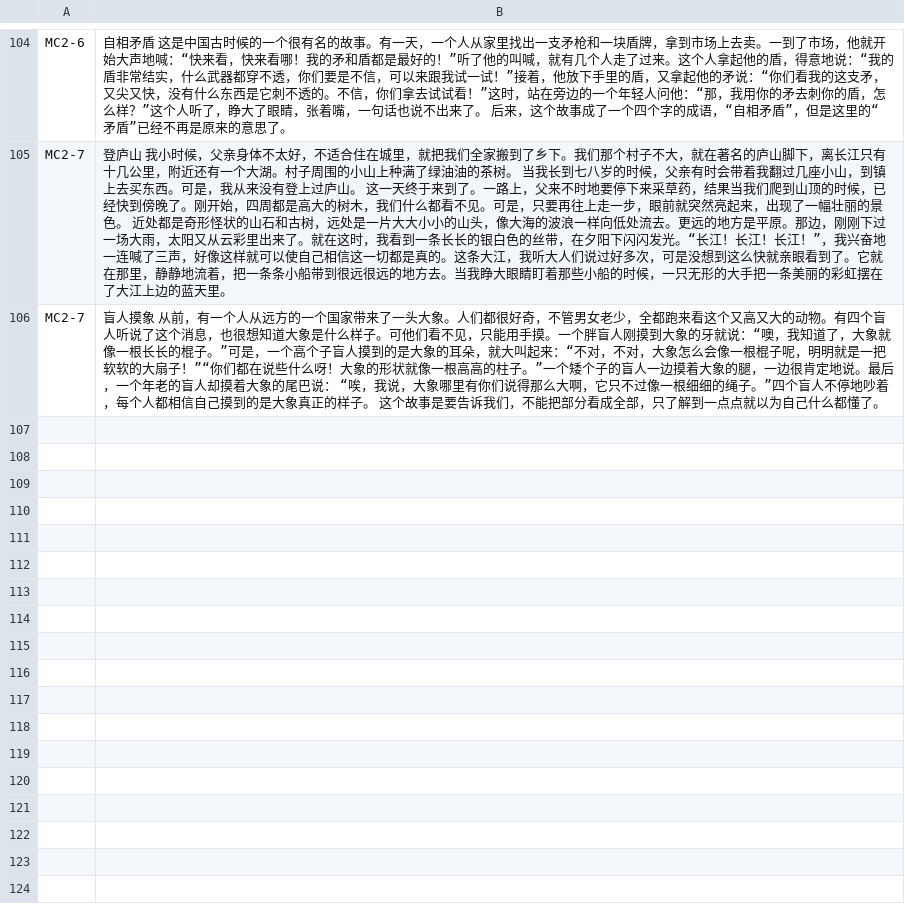
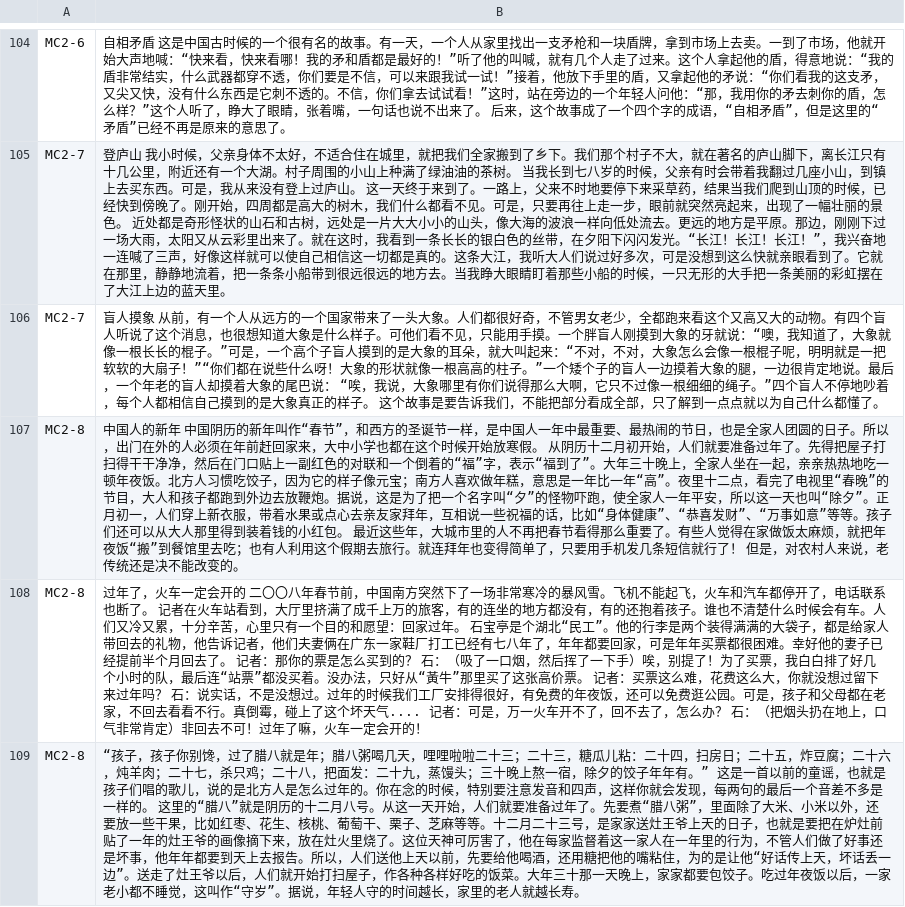
Before and after one commit to jdwebdev/chinois, a TSV file: tsv/NZH - 当代中文 课文.tsv, drawn as a sheet; only a part is shown, gaps mark what is left out; the diff names each change by its address in the sheet, - before the commit and + after, or states it on an @@ line.

```diff
--- a/tsv/NZH - 当代中文 课文.tsv
+++ b/tsv/NZH - 当代中文 课文.tsv
+row 107: MC2-8 | 中国人的新年 中国阴历的新年叫作“春节”，和西方的圣诞节一样，是中国人一年中最重要、最热闹的节日，也是全家人团圆的日子。所以，出门在外的人必须在年前赶回家来，大中小学也都在这个时候开始放寒假。 从阴历十二月初开始，人们就要准备过年了。先得把屋子打扫得干干净净，然后在门口贴上一副红色的对联和一个倒着的“福”字，表示“福到了”。大年三十晚上，全家人坐在一起，亲亲热热地吃一顿年夜饭。北方人习惯吃饺子，因为它的样子像元宝；南方人喜欢做年糕，意思是一年比一年“高”。夜里十二点，看完了电视里“春晚”的节目，大人和孩子都跑到外边去放鞭炮。据说，这是为了把一个名字叫“夕”的怪物吓跑，使全家人一年平安，所以这一天也叫“除夕”。正月初一，人们穿上新衣服，带着水果或点心去亲友家拜年，互相说一些祝福的话，比如“身体健康”、“恭喜发财”、“万事如意”等等。孩子们还可以从大人那里得到装着钱的小红包。 最近这些年，大城市里的人不再把春节看得那么重要了。有些人觉得在家做饭太麻烦，就把年夜饭“搬”到餐馆里去吃；也有人利用这个假期去旅行。就连拜年也变得简单了，只要用手机发几条短信就行了！ 但是，对农村人来说，老传统还是决不能改变的。
+row 108: MC2-8 | 过年了，火车一定会开的 二〇〇八年春节前，中国南方突然下了一场非常寒冷的暴风雪。飞机不能起飞，火车和汽车都停开了，电话联系也断了。 记者在火车站看到，大厅里挤满了成千上万的旅客，有的连坐的地方都没有，有的还抱着孩子。谁也不清楚什么时候会有车。人们又冷又累，十分辛苦，心里只有一个目的和愿望：回家过年。 石宝亭是个湖北“民工”。他的行李是两个装得满满的大袋子，都是给家人带回去的礼物，他告诉记者，他们夫妻俩在广东一家鞋厂打工已经有七八年了，年年都要回家，可是年年买票都很困难。幸好他的妻子已经提前半个月回去了。 记者：那你的票是怎么买到的？ 石：（吸了一口烟，然后挥了一下手）唉，别提了！为了买票，我白白排了好几个小时的队，最后连“站票”都没买着。没办法，只好从“黃牛”那里买了这张高价票。 记者：买票这么难，花费这么大，你就没想过留下来过年吗？ 石：说实话，不是没想过。过年的时候我们工厂安排得很好，有免费的年夜饭，还可以免费逛公园。可是，孩子和父母都在老家，不回去看看不行。真倒霉，碰上了这个坏天气.... 记者：可是，万一火车开不了，回不去了，怎么办？ 石：（把烟头扔在地上，口气非常肯定）非回去不可！过年了嘛，火车一定会开的！
+row 109: MC2-8 | “孩子，孩子你别馋，过了腊八就是年；腊八粥喝几天，哩哩啦啦二十三；二十三，糖瓜儿粘：二十四，扫房日；二十五，炸豆腐；二十六，炖羊肉；二十七，杀只鸡；二十八，把面发：二十九，蒸馒头；三十晚上熬一宿，除夕的饺子年年有。” 这是一首以前的童谣，也就是孩子们唱的歌儿，说的是北方人是怎么过年的。你在念的时候，特别要注意发音和四声，这样你就会发现，每两句的最后一个音差不多是一样的。 这里的“腊八”就是阴历的十二月八号。从这一天开始，人们就要准备过年了。先要煮“腊八粥”，里面除了大米、小米以外，还要放一些干果，比如红枣、花生、核桃、葡萄干、栗子、芝麻等等。十二月二十三号，是家家送灶王爷上天的日子，也就是要把在炉灶前贴了一年的灶王爷的画像摘下来，放在灶火里烧了。这位天神可厉害了，他在每家监督着这一家人在一年里的行为，不管人们做了好事还是坏事，他年年都要到天上去报告。所以，人们送他上天以前，先要给他喝酒，还用糖把他的嘴粘住，为的是让他“好话传上天，坏话丢一边”。送走了灶王爷以后，人们就开始打扫屋子，作各种各样好吃的饭菜。大年三十那一天晚上，家家都要包饺子。吃过年夜饭以后，一家老小都不睡觉，这叫作“守岁”。据说，年轻人守的时间越长，家里的老人就越长寿。
```
Also changed, not shown: 1 other file.
